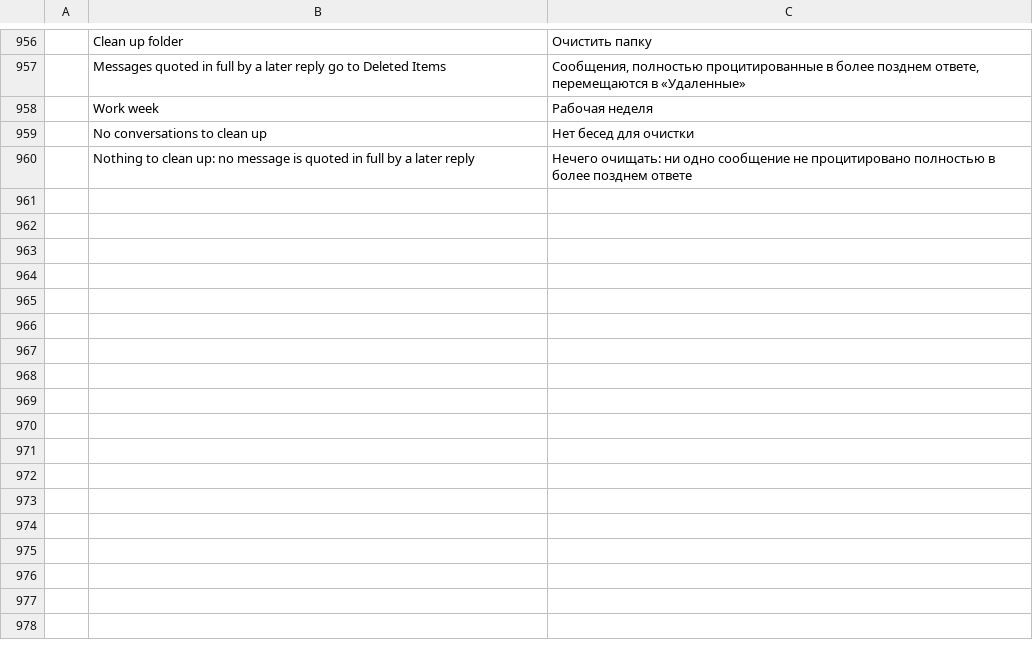
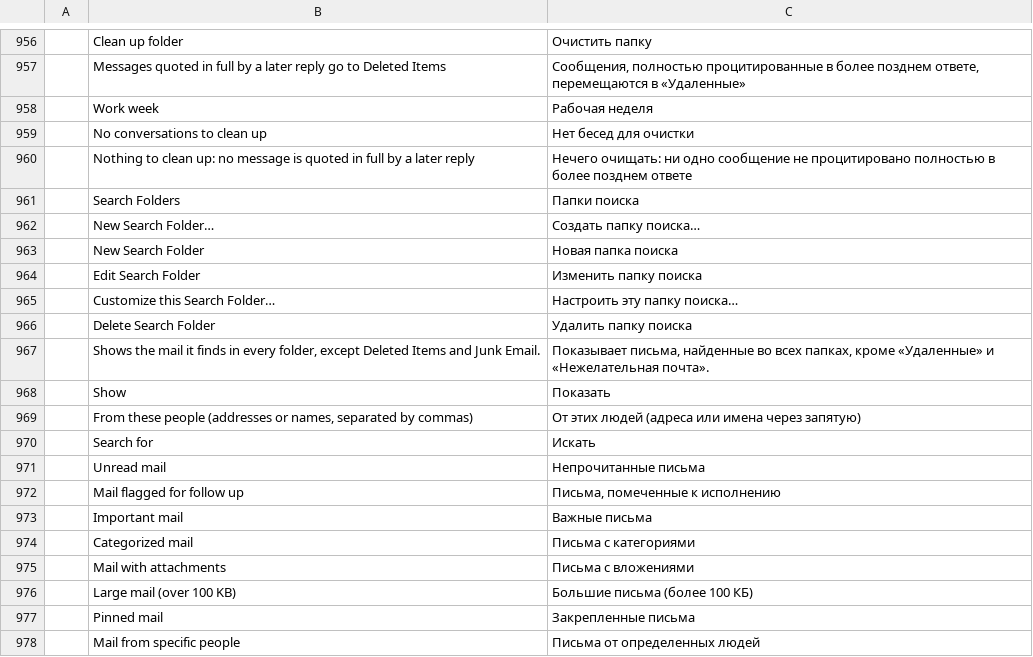
Before and after one commit to ZIDAN44/mailcraft, a TSV file: crates/ui-egui/src/i18n/ru.tsv, drawn as a sheet; only a part is shown, gaps mark what is left out; the diff names each change by its address in the sheet, - before the commit and + after, or states it on an @@ line.

```diff
--- a/crates/ui-egui/src/i18n/ru.tsv
+++ b/crates/ui-egui/src/i18n/ru.tsv
+row 961:  | Search Folders | Папки поиска
+row 962:  | New Search Folder… | Создать папку поиска…
+row 963:  | New Search Folder | Новая папка поиска
+row 964:  | Edit Search Folder | Изменить папку поиска
+row 965:  | Customize this Search Folder… | Настроить эту папку поиска…
+row 966:  | Delete Search Folder | Удалить папку поиска
+row 967:  | Shows the mail it finds in every folder, except Deleted Items and Junk Email. | Показывает письма, найденные во всех папках, кроме «Удаленные» и «Нежелательная почта».
+row 968:  | Show | Показать
+row 969:  | From these people (addresses or names, separated by commas) | От этих людей (адреса или имена через запятую)
+row 970:  | Search for | Искать
+row 971:  | Unread mail | Непрочитанные письма
+row 972:  | Mail flagged for follow up | Письма, помеченные к исполнению
+row 973:  | Important mail | Важные письма
+row 974:  | Categorized mail | Письма с категориями
+row 975:  | Mail with attachments | Письма с вложениями
+row 976:  | Large mail (over 100 KB) | Большие письма (более 100 КБ)
+row 977:  | Pinned mail | Закрепленные письма
+row 978:  | Mail from specific people | Письма от определенных людей
```
Also changed, not shown: crates/ui-egui/src/i18n/ar.tsv, crates/ui-egui/src/i18n/es.tsv, 15 other files.
